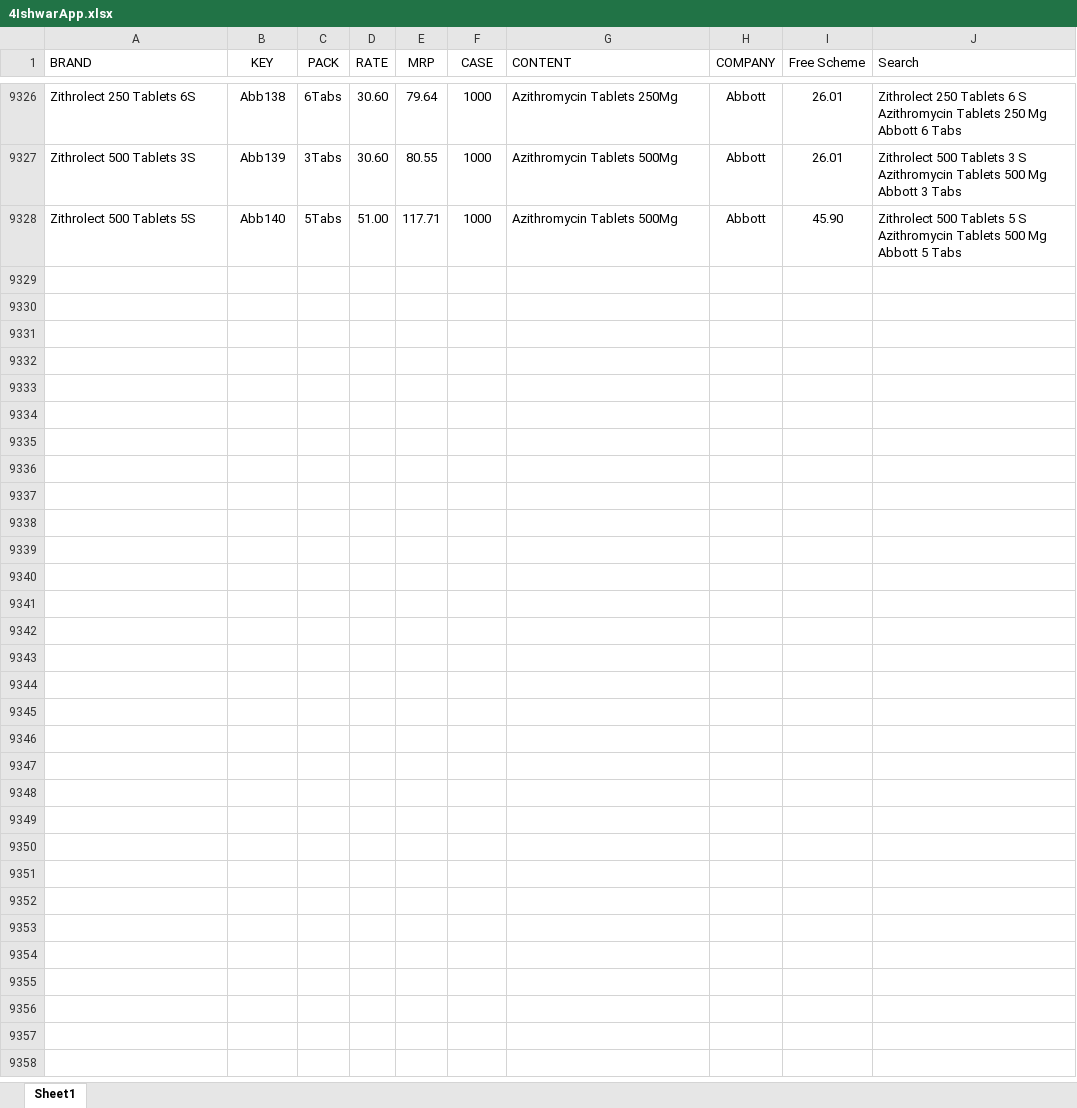
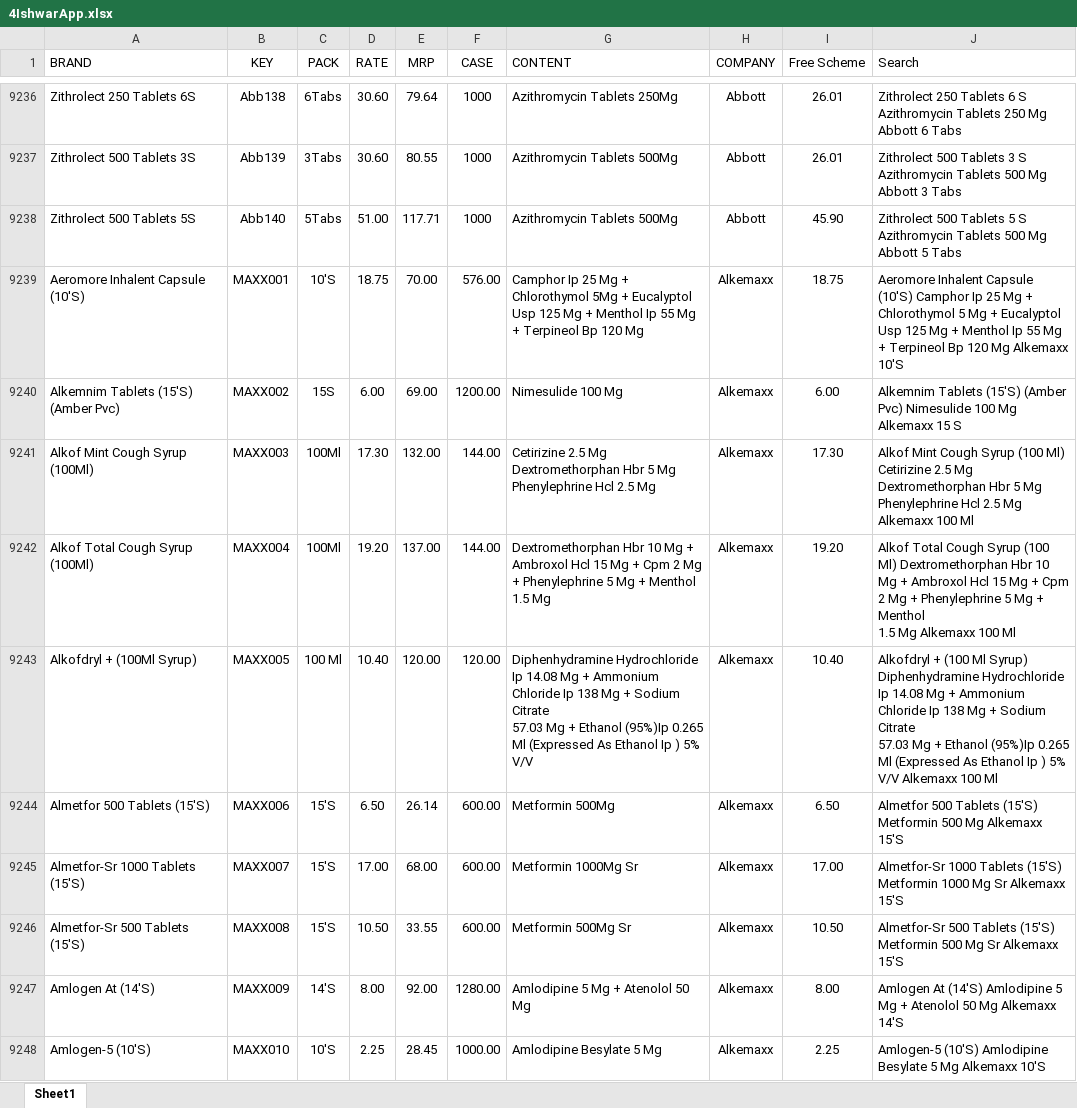
Before and after one commit to ishwarpharma/generics, an Excel workbook: 4IshwarApp.xlsx, sheet Sheet1, drawn as a sheet; only a part is shown, gaps mark what is left out; values as stored, in another font and other column widths than the file's, no borders; conditional formats not drawn; ↵ is a line break in a cell; the diff covers the shown part only; the diff names each change by its address in the sheet, - before the commit and + after, or states it on an @@ line.

Commit message:
Add files via upload

```diff
--- a/4IshwarApp.xlsx (sheet Sheet1)
+++ b/4IshwarApp.xlsx (sheet Sheet1)
+row 9239: Aeromore Inhalent Capsule (10'S) | MAXX001 | 10'S | 18.75 | 70.00 | 576.00 | Camphor Ip 25 Mg + Chlorothymol 5Mg + Eucalyptol Usp 125 Mg + Menthol Ip 55 Mg + Terpineol Bp 120 Mg | Alkemaxx | 18.75 | Aeromore Inhalent Capsule (10'S) Camphor Ip 25 Mg + Chlorothymol 5 Mg + Eucalyptol Usp 125 Mg + Menthol Ip 55 Mg + Terpineol Bp 120 Mg Alkemaxx 10'S
+row 9240: Alkemnim Tablets (15'S) (Amber Pvc) | MAXX002 | 15S | 6.00 | 69.00 | 1200.00 | Nimesulide 100 Mg | Alkemaxx | 6.00 | Alkemnim Tablets (15'S) (Amber Pvc) Nimesulide 100 Mg Alkemaxx 15 S
+row 9241: Alkof Mint Cough Syrup (100Ml) | MAXX003 | 100Ml | 17.30 | 132.00 | 144.00 | Cetirizine 2.5 Mg Dextromethorphan Hbr 5 Mg Phenylephrine Hcl 2.5 Mg | Alkemaxx | 17.30 | Alkof Mint Cough Syrup (100 Ml) Cetirizine 2.5 Mg Dextromethorphan Hbr 5 Mg Phenylephrine Hcl 2.5 Mg Alkemaxx 100 Ml
+row 9242: Alkof Total Cough Syrup (100Ml) | MAXX004 | 100Ml | 19.20 | 137.00 | 144.00 | Dextromethorphan Hbr 10 Mg + Ambroxol Hcl 15 Mg + Cpm 2 Mg + Phenylephrine 5 Mg + Menthol ↵ 1.5 Mg | Alkemaxx | 19.20 | Alkof Total Cough Syrup (100 Ml) Dextromethorphan Hbr 10 Mg + Ambroxol Hcl 15 Mg + Cpm 2 Mg + Phenylephrine 5 Mg + Menthol ↵ 1.5 Mg Alkemaxx 100 Ml
+row 9243: Alkofdryl + (100Ml Syrup) | MAXX005 | 100 Ml | 10.40 | 120.00 | 120.00 | Diphenhydramine Hydrochloride Ip 14.08 Mg + Ammonium Chloride Ip 138 Mg + Sodium Citrate ↵ 57.03 Mg + Ethanol (95%)Ip 0.265 Ml (Expressed As Ethanol Ip ) 5% V/V | Alkemaxx | 10.40 | Alkofdryl + (100 Ml Syrup) Diphenhydramine Hydrochloride Ip 14.08 Mg + Ammonium Chloride Ip 138 Mg + Sodium Citrate ↵ 57.03 Mg + Ethanol (95%)Ip 0.265 Ml (Expressed As Ethanol Ip ) 5% V/V Alkemaxx 100 Ml
+row 9244: Almetfor 500 Tablets (15'S) | MAXX006 | 15'S | 6.50 | 26.14 | 600.00 | Metformin 500Mg | Alkemaxx | 6.50 | Almetfor 500 Tablets (15'S) Metformin 500 Mg Alkemaxx 15'S
+row 9245: Almetfor-Sr 1000 Tablets (15'S) | MAXX007 | 15'S | 17.00 | 68.00 | 600.00 | Metformin 1000Mg Sr | Alkemaxx | 17.00 | Almetfor-Sr 1000 Tablets (15'S) Metformin 1000 Mg Sr Alkemaxx 15'S
+row 9246: Almetfor-Sr 500 Tablets (15'S) | MAXX008 | 15'S | 10.50 | 33.55 | 600.00 | Metformin 500Mg Sr | Alkemaxx | 10.50 | Almetfor-Sr 500 Tablets (15'S) Metformin 500 Mg Sr Alkemaxx 15'S
+row 9247: Amlogen At (14'S) | MAXX009 | 14'S | 8.00 | 92.00 | 1280.00 | Amlodipine 5 Mg + Atenolol 50 Mg | Alkemaxx | 8.00 | Amlogen At (14'S) Amlodipine 5 Mg + Atenolol 50 Mg Alkemaxx 14'S
+row 9248: Amlogen-5 (10'S) | MAXX010 | 10'S | 2.25 | 28.45 | 1000.00 | Amlodipine Besylate 5 Mg | Alkemaxx | 2.25 | Amlogen-5 (10'S) Amlodipine Besylate 5 Mg Alkemaxx 10'S
```
Also changed, not shown: 92 added rows and 90 removed rows elsewhere in this sheet.
